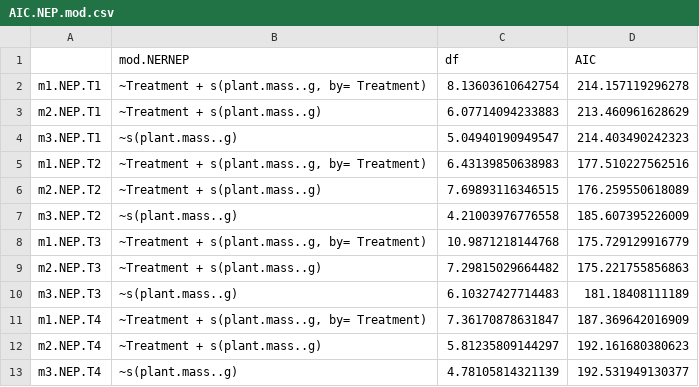
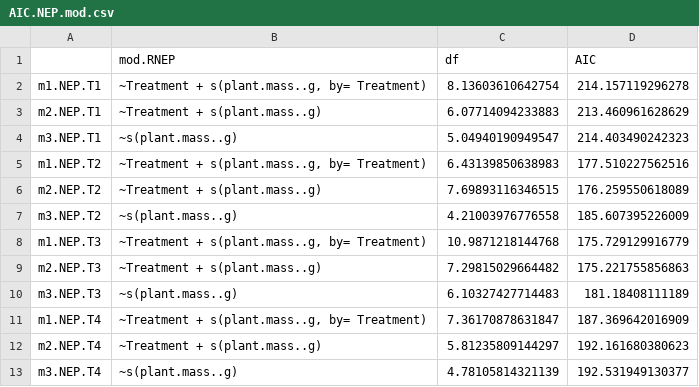
Before and after one commit to cbwall/Pyromania, a CSV file: output/AIC models/AIC.NEP.mod.csv, drawn as a sheet.

```diff
--- a/output/AIC models/AIC.NEP.mod.csv
+++ b/output/AIC models/AIC.NEP.mod.csv
@@ -1,2 +1,2 @@
-"","mod.NERNEP","df","AIC"
+"","mod.RNEP","df","AIC"
 "m1.NEP.T1","~Treatment + s(plant.mass..g, by= Treatment)",8.13603610642754,214.157119296278
```
Also changed, not shown: output/AIC models/AIC.CN.mod.csv, output/AIC models/AIC.d15N.mod.csv, 39 other files.
